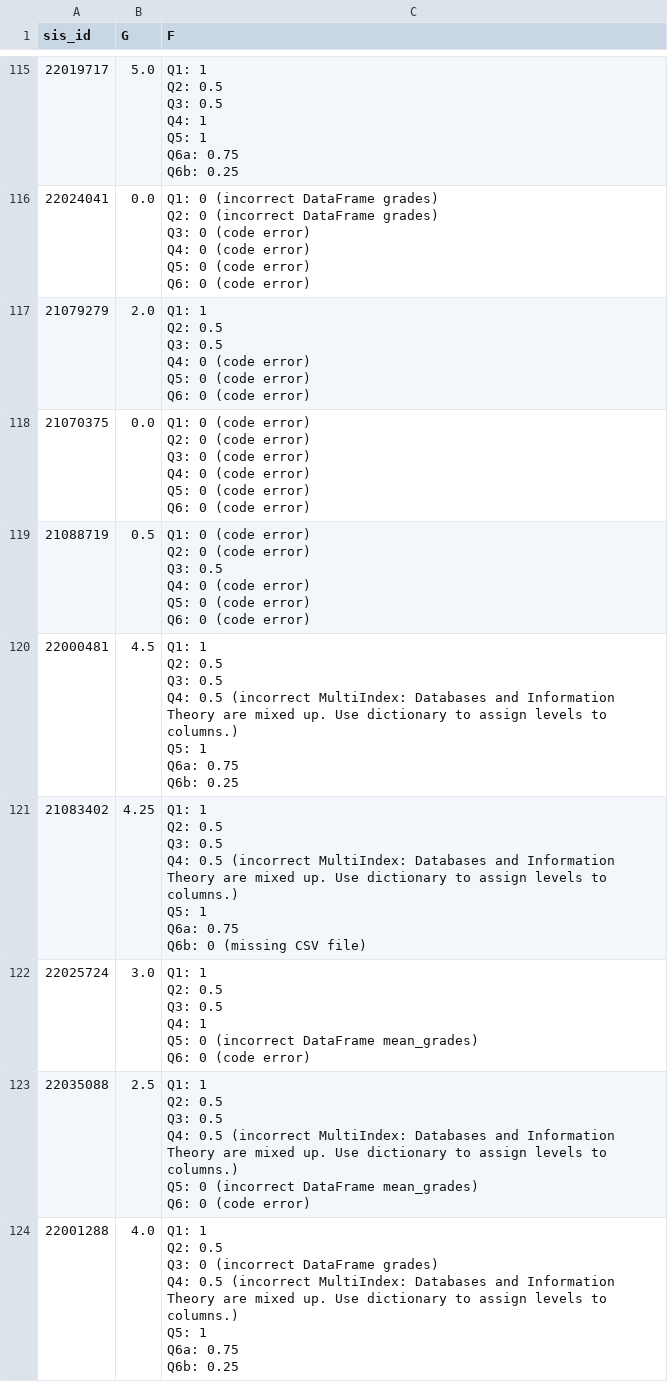
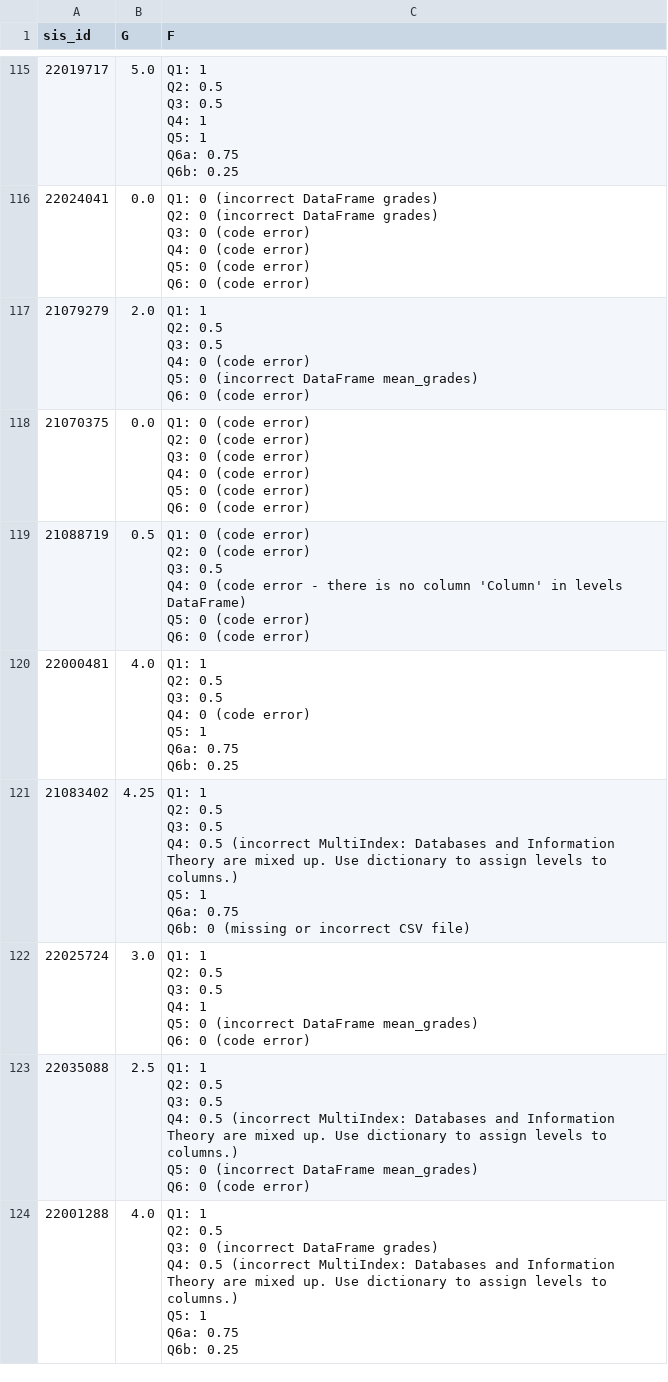
Before and after one commit to uqglmn/dhv, a CSV file: q3/Q3.csv, drawn as a sheet; only a part is shown, gaps mark what is left out; the diff covers the shown part only.

```diff
--- a/q3/Q3.csv
+++ b/q3/Q3.csv
@@ -862,9 +861,9 @@ Q6: 0 (code error)
 "
-21079279,2.0,"Q1: 1
-Q2: 0.5
-Q3: 0.5
-Q4: 0 (code error)
-Q5: 0 (code error)
-Q6: 0 (code error)
-"
+21079279,2.0,"Q1: 1
+Q2: 0.5
+Q3: 0.5
+Q4: 0 (code error)
+Q5: 0 (incorrect DataFrame mean_grades)
+Q6: 0 (code error)
+"
 21070375,0.0,"Q1: 0 (code error)
@@ -876,25 +875,25 @@ Q6: 0 (code error)
 "
-21088719,0.5,"Q1: 0 (code error)
-Q2: 0 (code error)
-Q3: 0.5
-Q4: 0 (code error)
-Q5: 0 (code error)
-Q6: 0 (code error)
-"
-22000481,4.5,"Q1: 1
-Q2: 0.5
-Q3: 0.5
-Q4: 0.5 (incorrect MultiIndex: Databases and Information Theory are mixed up. Use dictionary to assign levels to columns.)
-Q5: 1
-Q6a: 0.75
-Q6b: 0.25
-"
-21083402,4.25,"Q1: 1
-Q2: 0.5
-Q3: 0.5
-Q4: 0.5 (incorrect MultiIndex: Databases and Information Theory are mixed up. Use dictionary to assign levels to columns.)
-Q5: 1
-Q6a: 0.75
-Q6b: 0 (missing CSV file)
-"
+21088719,0.5,"Q1: 0 (code error)
+Q2: 0 (code error)
+Q3: 0.5
+Q4: 0 (code error - there is no column 'Column' in levels DataFrame)
+Q5: 0 (code error)
+Q6: 0 (code error)
+"
+22000481,4.0,"Q1: 1
+Q2: 0.5
+Q3: 0.5
+Q4: 0 (code error)
+Q5: 1
+Q6a: 0.75
+Q6b: 0.25
+"
+21083402,4.25,"Q1: 1
+Q2: 0.5
+Q3: 0.5
+Q4: 0.5 (incorrect MultiIndex: Databases and Information Theory are mixed up. Use dictionary to assign levels to columns.)
+Q5: 1
+Q6a: 0.75
+Q6b: 0 (missing or incorrect CSV file)
+"
 22025724,3.0,"Q1: 1
```
Also changed, not shown: 183 edited cells elsewhere in this file.
